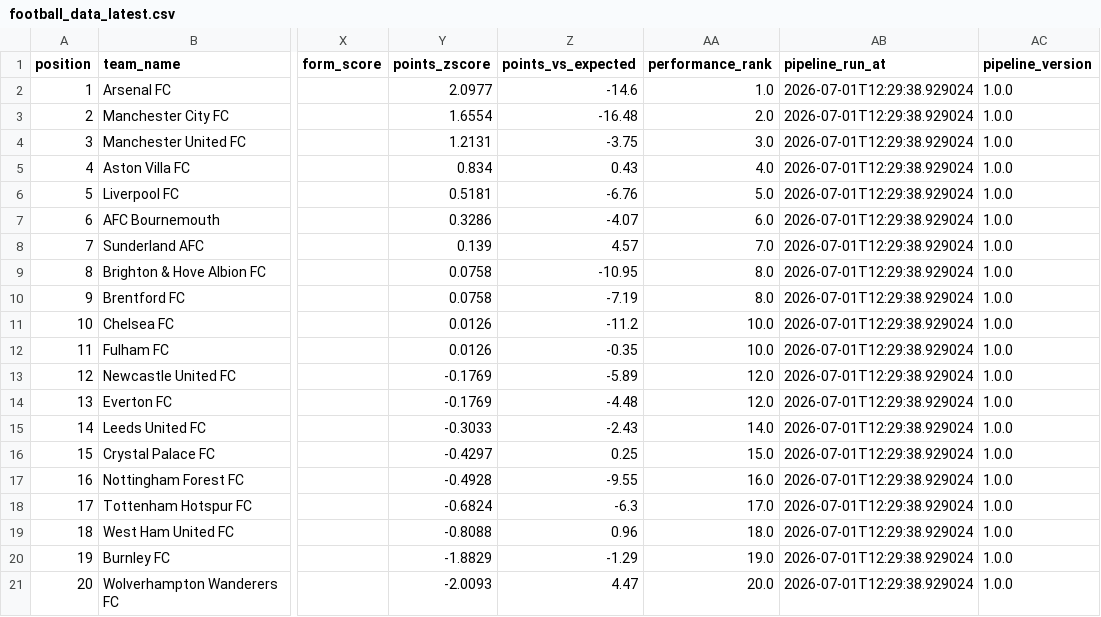
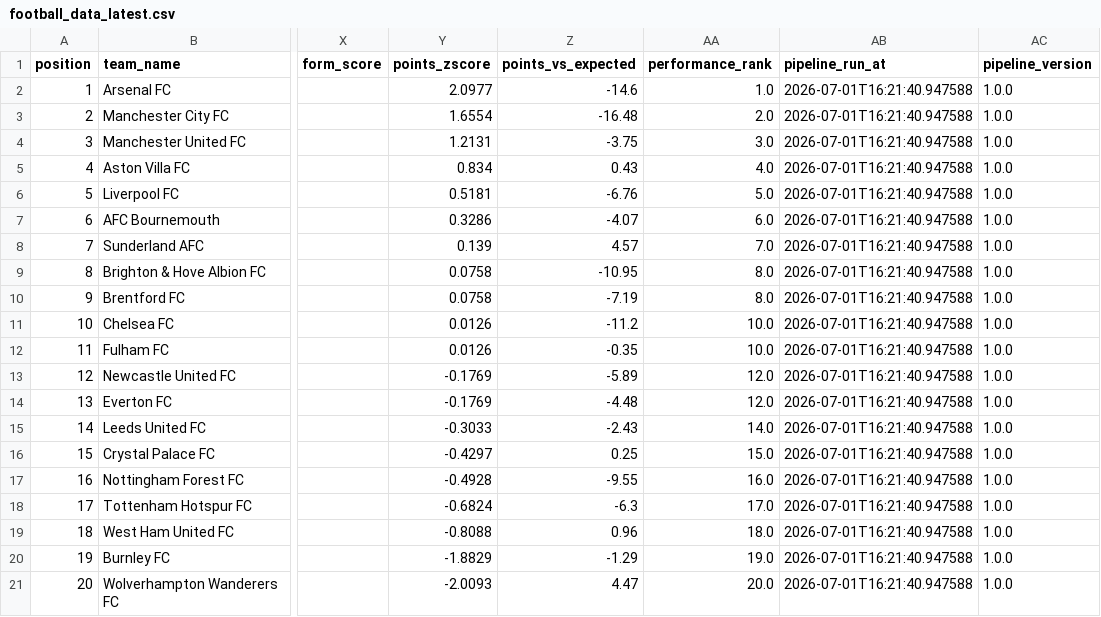
Before and after one commit to sxddhxrthg/sports-etl-pipeline, a CSV file: data/processed/football_data_latest.csv, drawn as a sheet; only a part is shown, gaps mark what is left out; the diff names each change by its address in the sheet, - before the commit and + after, or states it on an @@ line.

Commit message:
Automated ETL data update: 2026-07-01 16:21

```diff
--- a/data/processed/football_data_latest.csv
+++ b/data/processed/football_data_latest.csv
-AB2:AB21 (pipeline_run_at): 2026-07-01T12:29:38.929024
+AB2:AB21 (pipeline_run_at): 2026-07-01T16:21:40.947588
```
Also changed, not shown: 3 other files.
